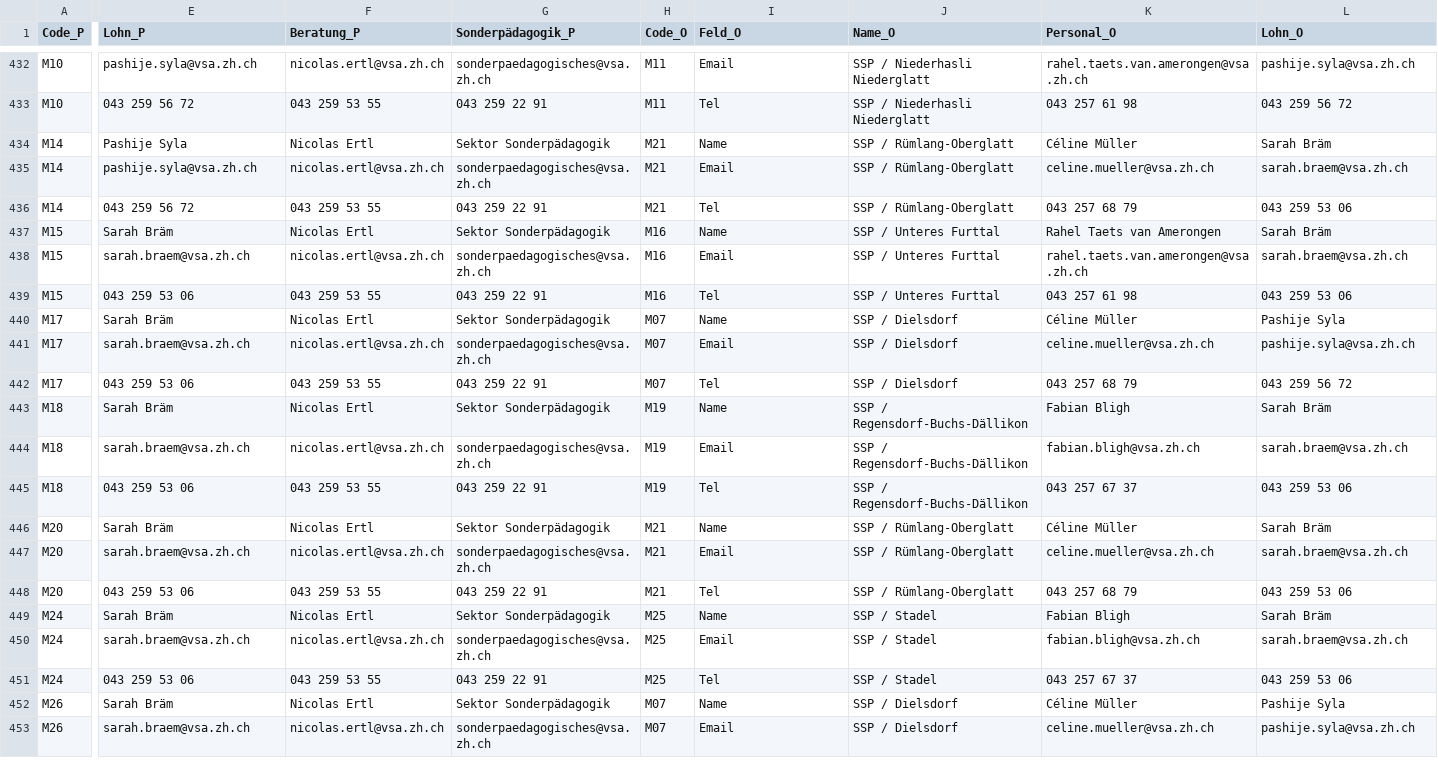
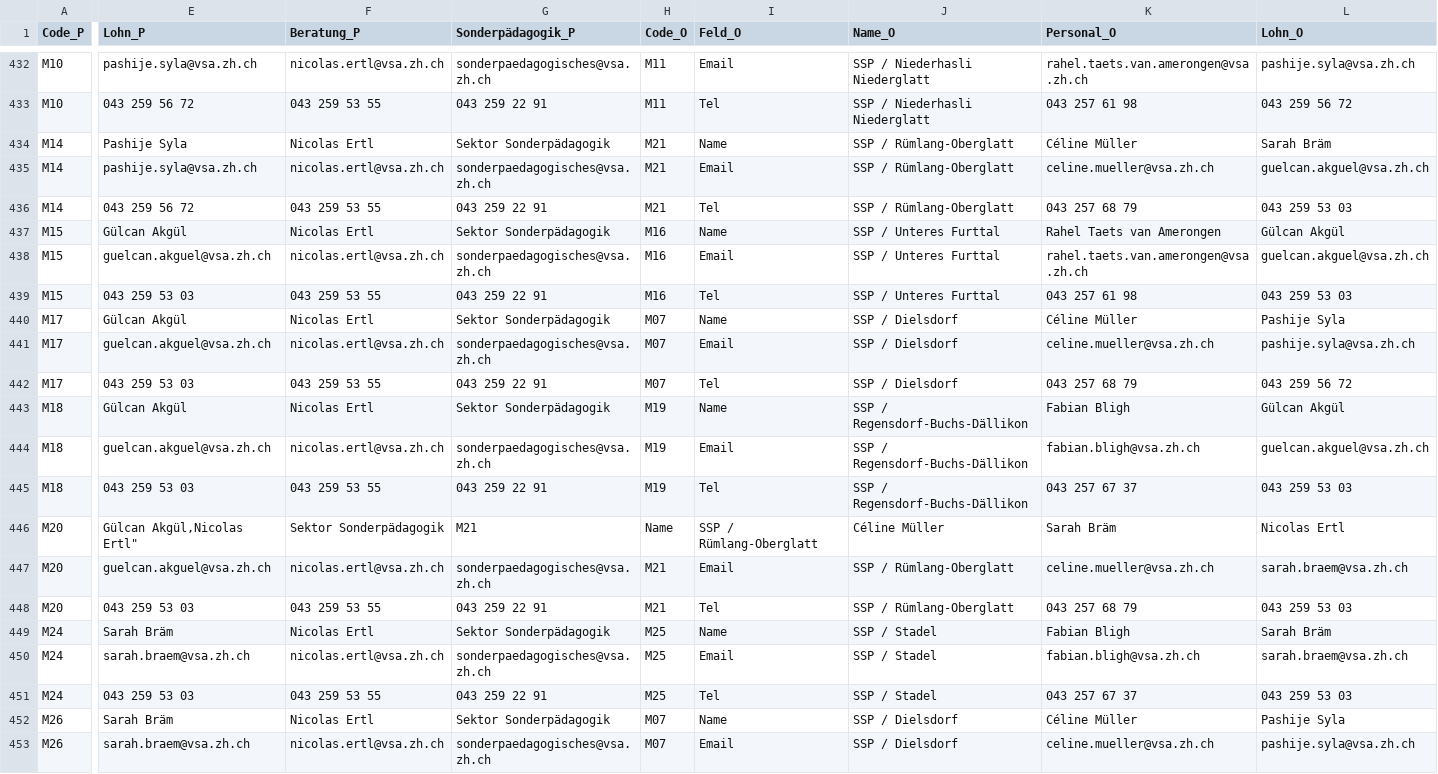
Before and after one commit to statistikZH/Visualisierung_VSAKarte, a CSV file: Data/VSA_Kantonskarte.csv, drawn as a sheet; only a part is shown, gaps mark what is left out; the diff covers the shown part only; the diff names each change by its address in the sheet, - before the commit and + after, or states it on an @@ line.

Commit message:
Update VSA_Kantonskarte.csv

```diff
--- a/Data/VSA_Kantonskarte.csv
+++ b/Data/VSA_Kantonskarte.csv
-L435 (Lohn_O): sarah.braem@vsa.zh.ch
+L435 (Lohn_O): guelcan.akguel@vsa.zh.ch
-L436 (Lohn_O): 043 259 53 06
+L436 (Lohn_O): 043 259 53 03
-E437 (Lohn_P): Sarah Bräm
+E437 (Lohn_P): Gülcan Akgül
-L437 (Lohn_O): Sarah Bräm
+L437 (Lohn_O): Gülcan Akgül
-E438 (Lohn_P): sarah.braem@vsa.zh.ch
+E438 (Lohn_P): guelcan.akguel@vsa.zh.ch
-L438 (Lohn_O): sarah.braem@vsa.zh.ch
+L438 (Lohn_O): guelcan.akguel@vsa.zh.ch
-E439 (Lohn_P): 043 259 53 06
+E439 (Lohn_P): 043 259 53 03
-L439 (Lohn_O): 043 259 53 06
+L439 (Lohn_O): 043 259 53 03
-E440 (Lohn_P): Sarah Bräm
+E440 (Lohn_P): Gülcan Akgül
-E441 (Lohn_P): sarah.braem@vsa.zh.ch
+E441 (Lohn_P): guelcan.akguel@vsa.zh.ch
-E442 (Lohn_P): 043 259 53 06
+E442 (Lohn_P): 043 259 53 03
-E443 (Lohn_P): Sarah Bräm
+E443 (Lohn_P): Gülcan Akgül
-L443 (Lohn_O): Sarah Bräm
+L443 (Lohn_O): Gülcan Akgül
-E444 (Lohn_P): sarah.braem@vsa.zh.ch
+E444 (Lohn_P): guelcan.akguel@vsa.zh.ch
-L444 (Lohn_O): sarah.braem@vsa.zh.ch
+L444 (Lohn_O): guelcan.akguel@vsa.zh.ch
-E445 (Lohn_P): 043 259 53 06
+E445 (Lohn_P): 043 259 53 03
-L445 (Lohn_O): 043 259 53 06
+L445 (Lohn_O): 043 259 53 03
-E446 (Lohn_P): Sarah Bräm
+E446 (Lohn_P): Gülcan Akgül,Nicolas Ertl"
-F446 (Beratung_P): Nicolas Ertl
+F446 (Beratung_P): Sektor Sonderpädagogik
-G446 (Sonderpädagogik_P): Sektor Sonderpädagogik
+G446 (Sonderpädagogik_P): M21
-H446 (Code_O): M21
+H446 (Code_O): Name
-I446 (Feld_O): Name
+I446 (Feld_O): SSP / Rümlang-Oberglatt
-J446 (Name_O): SSP / Rümlang-Oberglatt
+J446 (Name_O): Céline Müller
-K446 (Personal_O): Céline Müller
+K446 (Personal_O): Sarah Bräm
-L446 (Lohn_O): Sarah Bräm
+L446 (Lohn_O): Nicolas Ertl
-E447 (Lohn_P): sarah.braem@vsa.zh.ch
+E447 (Lohn_P): guelcan.akguel@vsa.zh.ch
-E448 (Lohn_P): 043 259 53 06
+E448 (Lohn_P): 043 259 53 03
-L448 (Lohn_O): 043 259 53 06
+L448 (Lohn_O): 043 259 53 03
-E451 (Lohn_P): 043 259 53 06
+E451 (Lohn_P): 043 259 53 03
-L451 (Lohn_O): 043 259 53 06
+L451 (Lohn_O): 043 259 53 03
```
Also changed, not shown: 26 edited cells elsewhere in this file.
